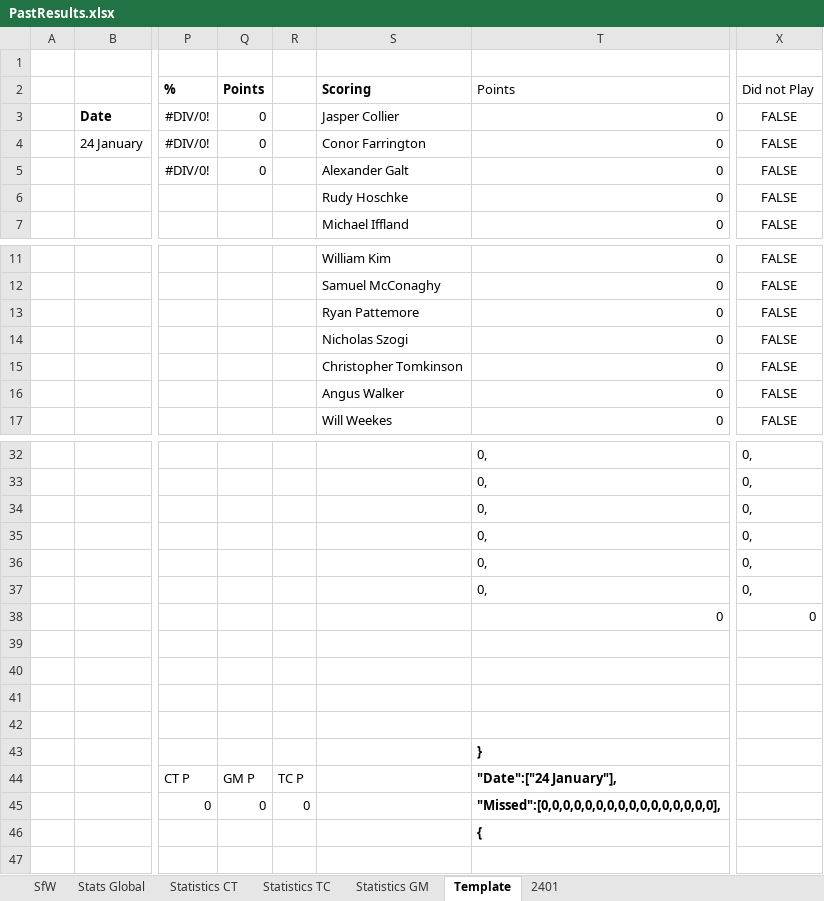
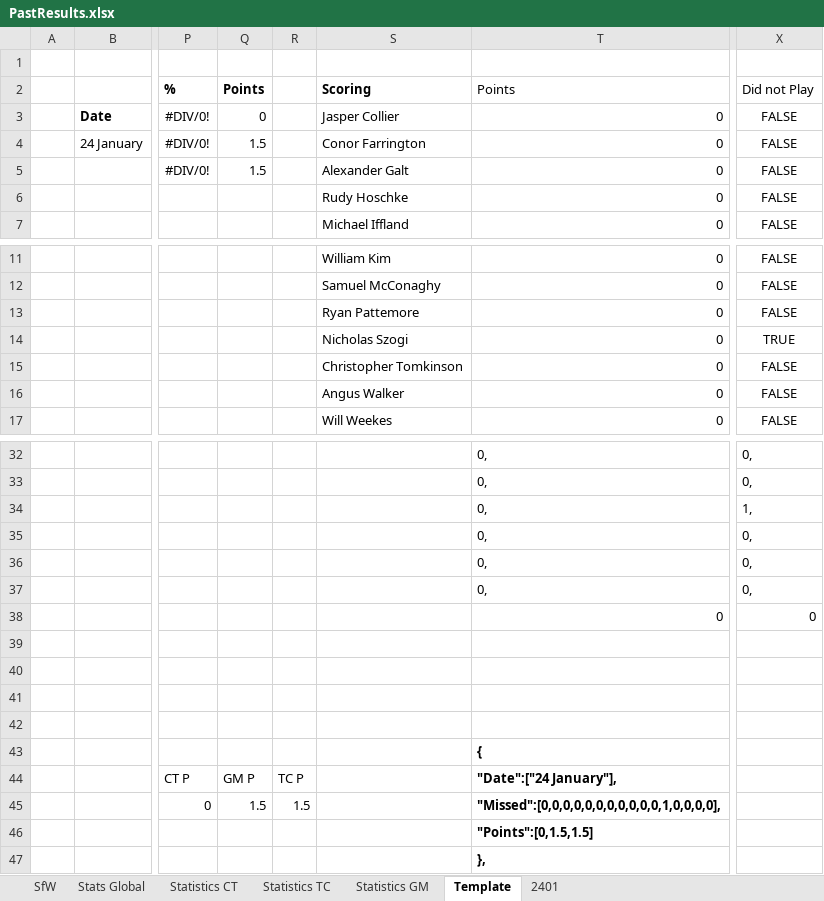
Before and after one commit to KingGoose20/LTBO, an Excel workbook: Other Files/PastResults.xlsx, sheet Template, drawn as a sheet; only a part is shown, gaps mark what is left out; values as stored, in another font and other column widths than the file's, no borders; rows hold the shown columns only; the diff names each change by its address in the sheet, - before the commit and + after, or states it on an @@ line.

```diff
--- a/Other Files/PastResults.xlsx (sheet Template)
+++ b/Other Files/PastResults.xlsx (sheet Template)
-Q4:Q5 (Points): 0
+Q4:Q5 (Points): 1.5
-X14 (Did not Play): FALSE
+X14 (Did not Play): TRUE
-X34 (Did not Play): 0,
+X34 (Did not Play): 1,
-T43 (Points): }
+T43 (Points): {
-Q45 (Points): 0
+Q45 (Points): 1.5
-R45: 0
+R45: 1.5
-T45 (Points): "Missed":[0,0,0,0,0,0,0,0,0,0,0,0,0,0,0,0],
+T45 (Points): "Missed":[0,0,0,0,0,0,0,0,0,0,0,1,0,0,0,0],
-T46 (Points): {
+T46 (Points): "Points":[0,1.5,1.5]
+row 47:  |  |  |  |  |  | },
```
Also changed, not shown: sheet 2401, formulas that keep their value, 3 other files.
